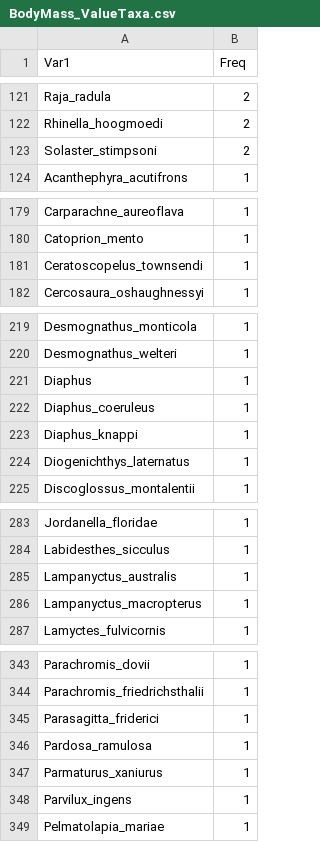
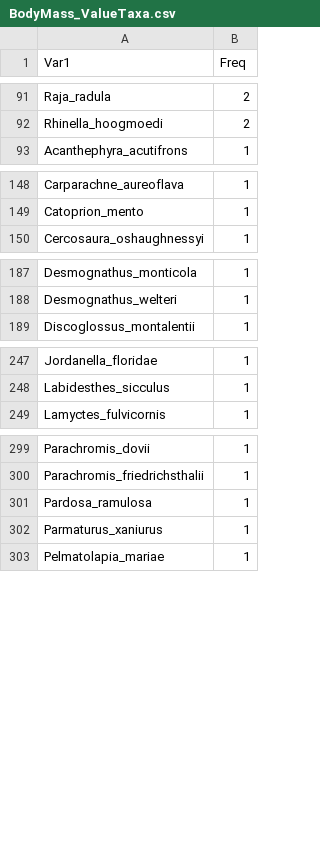
Before and after one commit to marknovak/FracFeed_DB, a CSV file: tmp/BodyMass/BodyMass_ValueTaxa.csv, drawn as a sheet; only a part is shown, gaps mark what is left out; the diff covers the shown part only; the diff names each change by its address in the sheet, - before the commit and + after, or states it on an @@ line.

```diff
--- a/tmp/BodyMass/BodyMass_ValueTaxa.csv
+++ b/tmp/BodyMass/BodyMass_ValueTaxa.csv
-row 123: Solaster_stimpsoni | 2
-row 181: Ceratoscopelus_townsendi | 1
-row 221: Diaphus | 1
-row 222: Diaphus_coeruleus | 1
-row 223: Diaphus_knappi | 1
-row 224: Diogenichthys_laternatus | 1
-row 285: Lampanyctus_australis | 1
-row 286: Lampanyctus_macropterus | 1
-row 345: Parasagitta_friderici | 1
-row 348: Parvilux_ingens | 1
```
Also changed, not shown: 39 removed rows and 2 edited cells elsewhere in this file, FracFeed_Citations.csv, FracFeed_Citations_BodyMass.csv, 25 other files.
